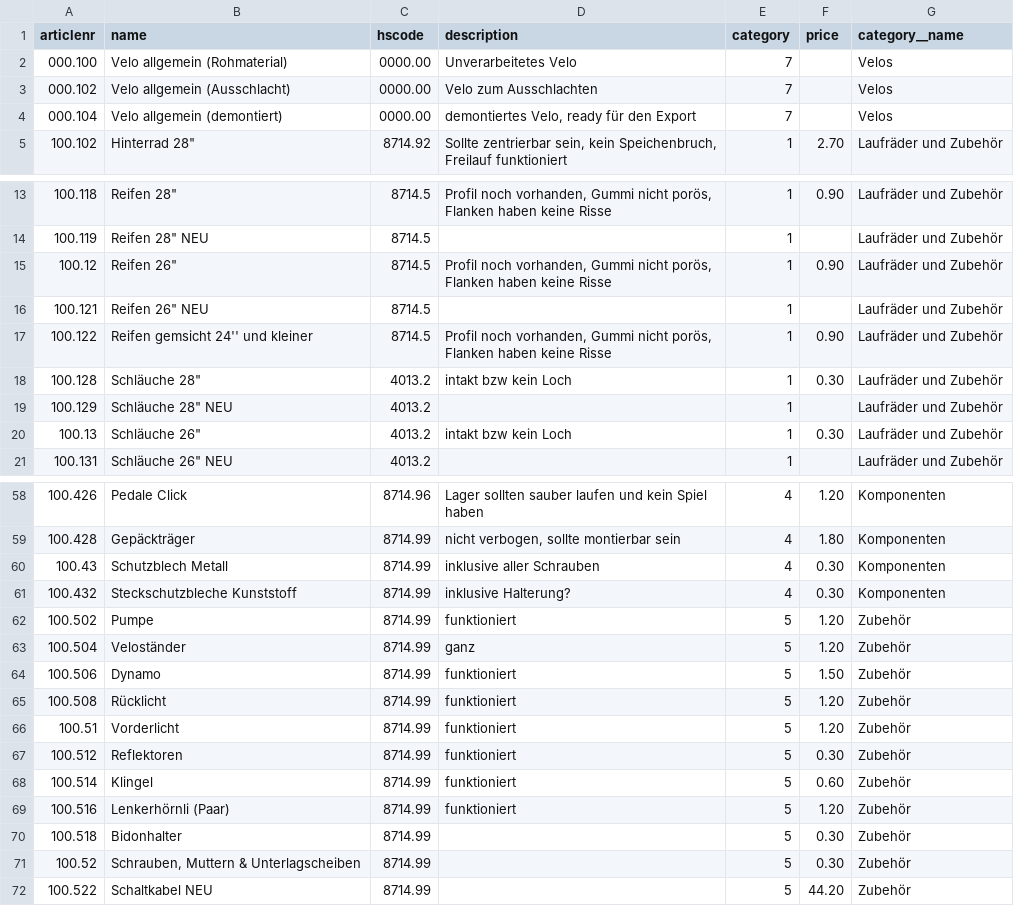
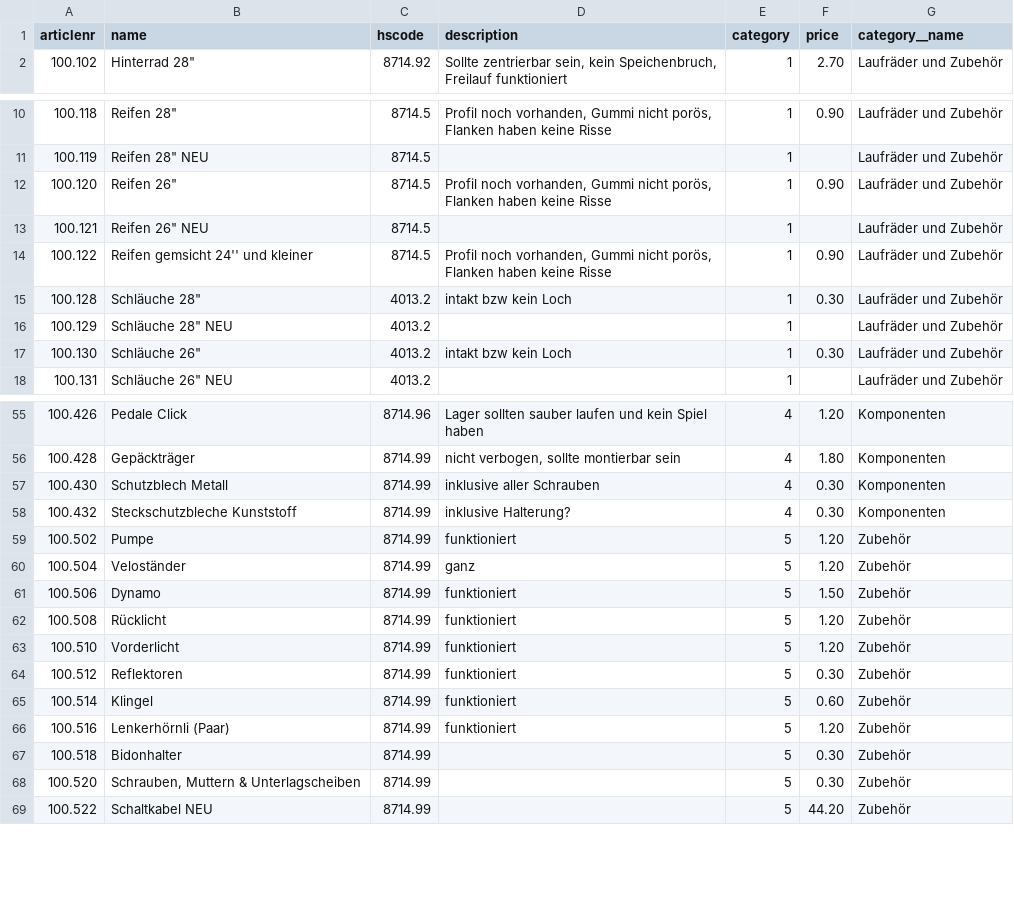
Before and after one commit to velafrica/velafrica-django, a CSV file: initial_data/Product.csv, drawn as a sheet; only a part is shown, gaps mark what is left out; the diff covers the shown part only.

Commit message:
new initial product data

```diff
--- a/initial_data/Product.csv
+++ b/initial_data/Product.csv
@@ -1,5 +1,2 @@
 articlenr,name,hscode,description,category,price,category__name
-000.100,Velo allgemein (Rohmaterial),0000.00,Unverarbeitetes Velo,7,,Velos
-000.102,Velo allgemein (Ausschlacht),0000.00,Velo zum Ausschlachten,7,,Velos
-000.104,Velo allgemein (demontiert),0000.00,"demontiertes Velo, ready für den Export",7,,Velos
 100.102,"Hinterrad 28""",8714.92,"Sollte zentrierbar sein, kein Speichenbruch, Freilauf funktioniert",1,2.70,Laufräder und Zubehör
@@ -14,3 +11,3 @@ articlenr,name,hscode,description,category,price,category__name
 100.119,"Reifen 28"" NEU",8714.5,,1,,Laufräder und Zubehör
-100.12,"Reifen 26""",8714.5,"Profil noch vorhanden, Gummi nicht porös, Flanken haben keine Risse",1,0.90,Laufräder und Zubehör
+100.120,"Reifen 26""",8714.5,"Profil noch vorhanden, Gummi nicht porös, Flanken haben keine Risse",1,0.90,Laufräder und Zubehör
 100.121,"Reifen 26"" NEU",8714.5,,1,,Laufräder und Zubehör
@@ -19,3 +16,3 @@ articlenr,name,hscode,description,category,price,category__name
 100.129,"Schläuche 28"" NEU",4013.2,,1,,Laufräder und Zubehör
-100.13,"Schläuche 26""",4013.2,intakt bzw kein Loch,1,0.30,Laufräder und Zubehör
+100.130,"Schläuche 26""",4013.2,intakt bzw kein Loch,1,0.30,Laufräder und Zubehör
 100.131,"Schläuche 26"" NEU",4013.2,,1,,Laufräder und Zubehör
@@ -59,3 +56,3 @@ articlenr,name,hscode,description,category,price,category__name
 100.428,Gepäckträger,8714.99,"nicht verbogen, sollte montierbar sein",4,1.80,Komponenten
-100.43,Schutzblech Metall,8714.99,inklusive aller Schrauben,4,0.30,Komponenten
+100.430,Schutzblech Metall,8714.99,inklusive aller Schrauben,4,0.30,Komponenten
 100.432,Steckschutzbleche Kunststoff,8714.99,inklusive Halterung?,4,0.30,Komponenten
@@ -65,3 +62,3 @@ articlenr,name,hscode,description,category,price,category__name
 100.508,Rücklicht,8714.99,funktioniert,5,1.20,Zubehör
-100.51,Vorderlicht,8714.99,funktioniert,5,1.20,Zubehör
+100.510,Vorderlicht,8714.99,funktioniert,5,1.20,Zubehör
 100.512,Reflektoren,8714.99,funktioniert,5,0.30,Zubehör
@@ -70,3 +67,3 @@ articlenr,name,hscode,description,category,price,category__name
 100.518,Bidonhalter,8714.99,,5,0.30,Zubehör
-100.52,"Schrauben, Muttern & Unterlagscheiben",8714.99,,5,0.30,Zubehör
+100.520,"Schrauben, Muttern & Unterlagscheiben",8714.99,,5,0.30,Zubehör
 100.522,Schaltkabel NEU,8714.99,,5,44.20,Zubehör
```
Also changed, not shown: 7 edited cells elsewhere in this file.
